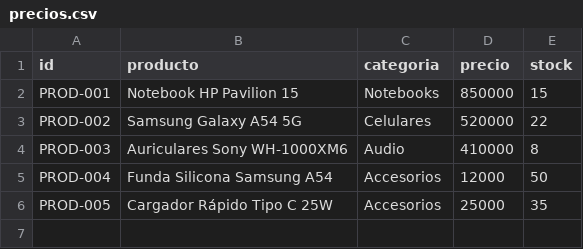
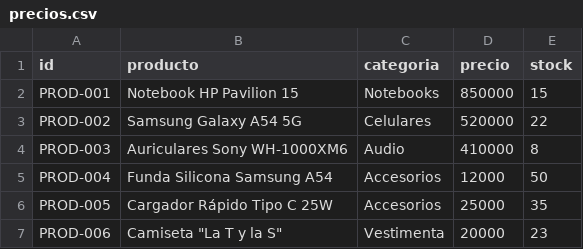
Before and after one commit to Franco-ces/Chatbot-Whatsapp, a CSV file: chatbotW/CSVs/precios.csv, drawn as a sheet; the diff names each change by its address in the sheet, - before the commit and + after, or states it on an @@ line.

Commit message:
feat(ui): polling, auth watcher, chart fix, accordion state, CSV data

```diff
--- a/chatbotW/CSVs/precios.csv
+++ b/chatbotW/CSVs/precios.csv
+row 7: PROD-006 | Camiseta "La T y la S" | Vestimenta | 20000 | 23
```
Also changed, not shown: 2 other files.
